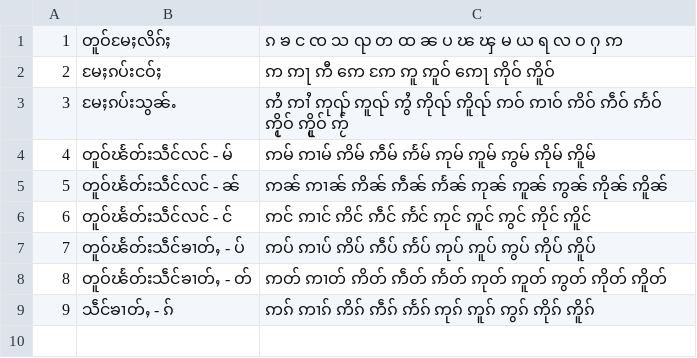
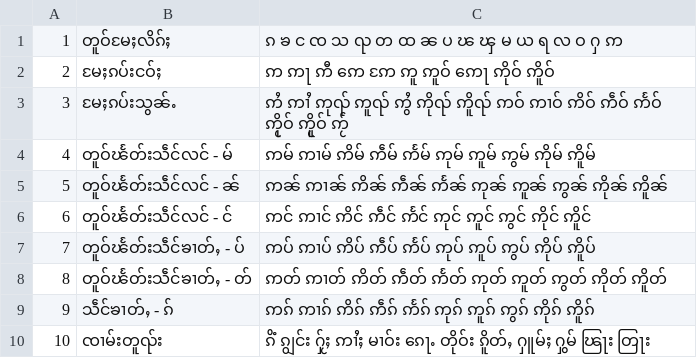
Before and after one commit to SaingHmineTun/TMKTypingTutor, a CSV file: src/main/resources/assets/lesson_1.csv, drawn as a sheet.

```diff
--- a/src/main/resources/assets/lesson_1.csv
+++ b/src/main/resources/assets/lesson_1.csv
@@ -9 +9,2 @@
 9, သဵင်ၶၢတ်ႇ - ၵ်, "ဢၵ် ဢၢၵ် ဢိၵ် ဢဵၵ် ဢႅၵ် ဢုၵ် ဢူၵ် ဢွၵ် ဢိုၵ် ဢိူၵ်"
+10, ၸၢမ်းတူၺ်း, "ၵိံ ၵျွင်း ႁႂ်ႈ ဢၢႆႈ မၢဝ်း ၵေႃႉ တိုဝ်း ၵိူတ်ႇ ႁူမ်ႈ ႁွမ် ၽြႃး တြႃး"
```
Also changed, not shown: src/main/resources/assets/lesson_3.csv, 3 other files.
